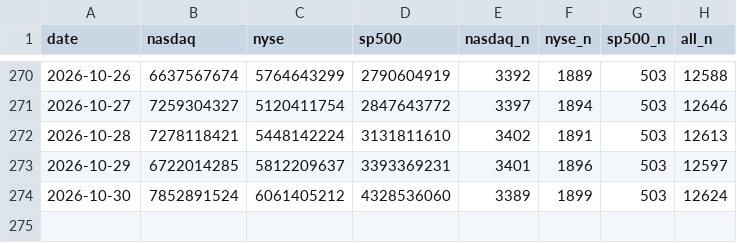
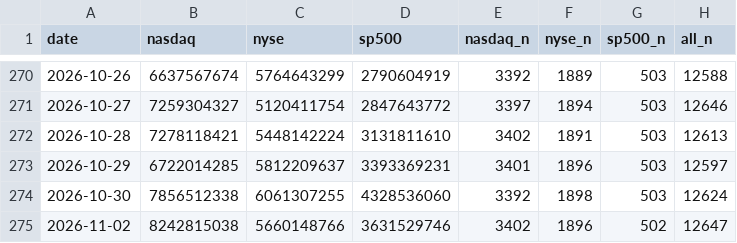
Before and after one commit to ytigerk/stock-tools, a CSV file: distribution/volume.csv, drawn as a sheet; only a part is shown, gaps mark what is left out.

```diff
--- a/distribution/volume.csv
+++ b/distribution/volume.csv
@@ -273,2 +273,3 @@ date,nasdaq,nyse,sp500,nasdaq_n,nyse_n,sp500_n,all_n
 2026-10-29,6722014285,5812209637,3393369231,3401,1896,503,12597
-2026-10-30,7852891524,6061405212,4328536060,3389,1899,503,12624
+2026-10-30,7856512338,6061307255,4328536060,3392,1898,503,12624
+2026-11-02,8242815038,5660148766,3631529746,3402,1896,502,12647
```
Also changed, not shown: distribution/history.csv, 1 other file.
